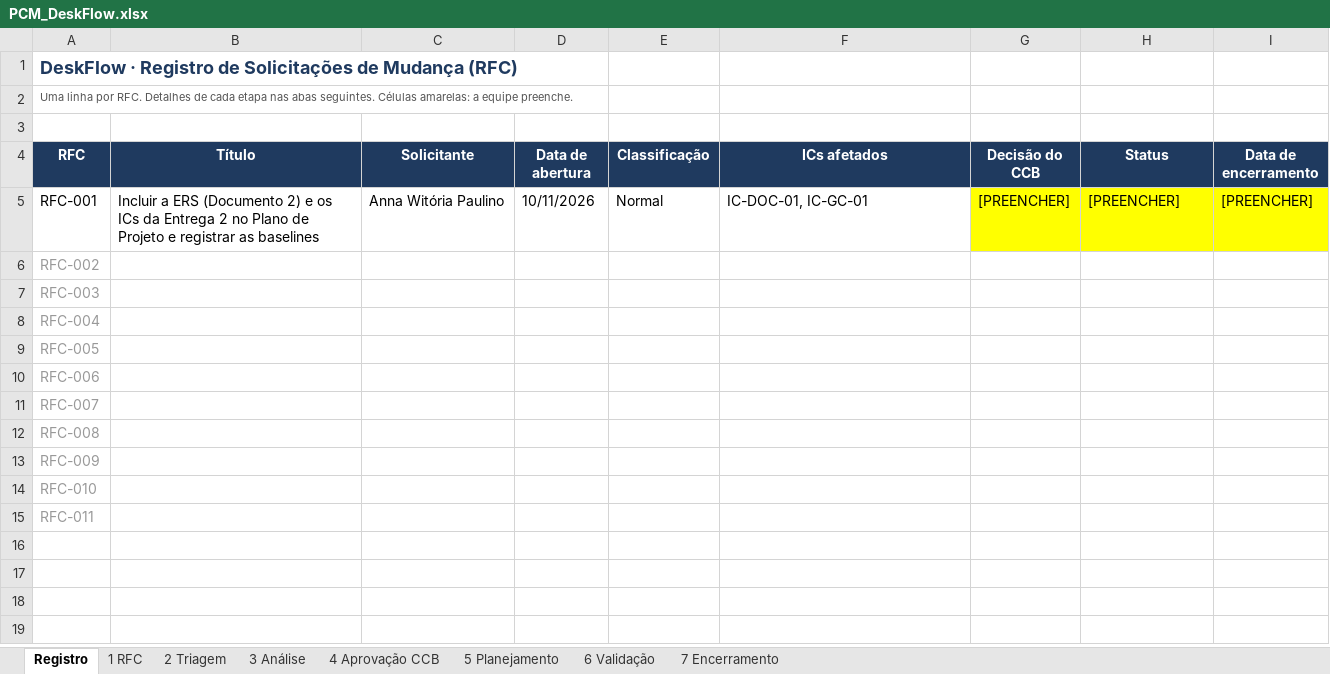
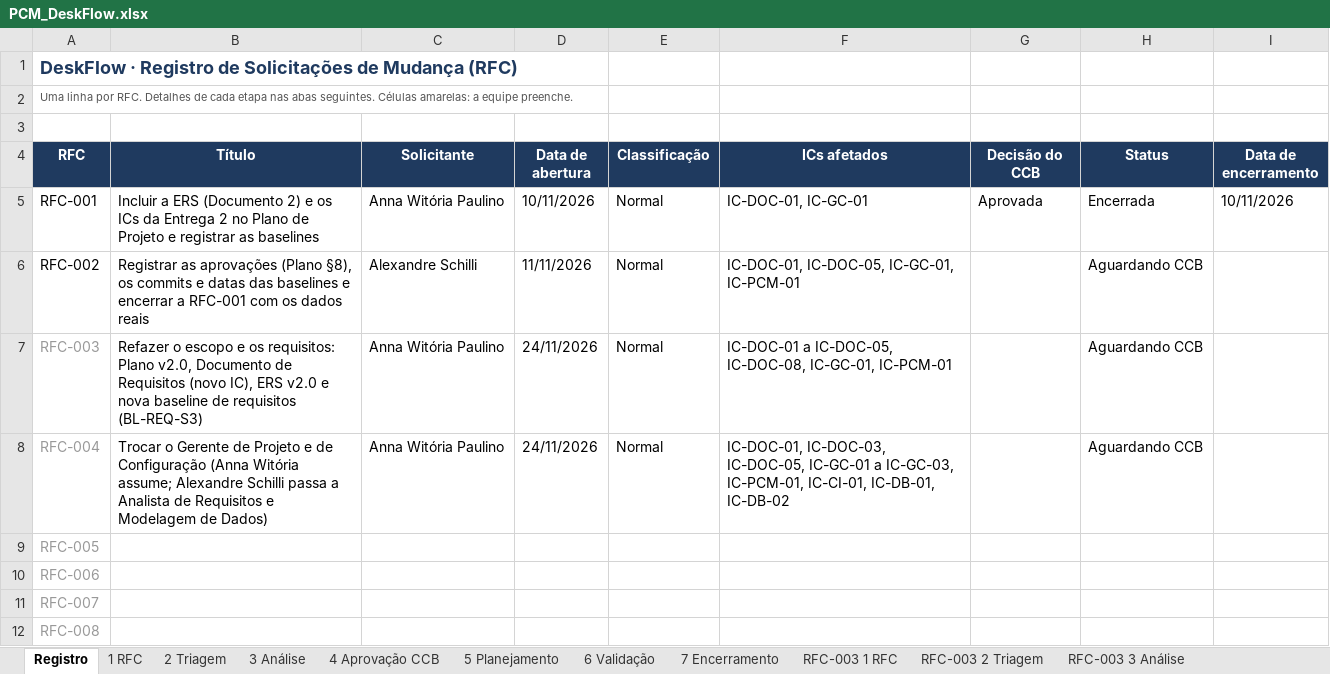
Before and after one commit to witoriapaulino/Desk_Flow, an Excel workbook: pcm/PCM_DeskFlow.xlsx, sheet Registro, drawn as a sheet; only a part is shown; the shorter side is filled out with more unchanged rows; values as stored, in another font and other column widths than the file's, no borders; the diff names each change by its address in the sheet, - before the commit and + after, or states it on an @@ line.

Commit message:
docs(pcm): abre RFC-003 e RFC-004 (escopo, requisitos e troca de papéis)

```diff
--- a/pcm/PCM_DeskFlow.xlsx (sheet Registro)
+++ b/pcm/PCM_DeskFlow.xlsx (sheet Registro)
+sheet tab: RFC-003 1 RFC
+sheet tab: RFC-003 2 Triagem
+sheet tab: RFC-003 3 Análise
-G5 (Decisão do CCB): [PREENCHER]
+G5 (Decisão do CCB): Aprovada
-G5:I5 fill: #FFFF00
+G5:I5 fill: none
-H5 (Status): [PREENCHER]
+H5 (Status): Encerrada
-I5 (Data de encerramento): [PREENCHER]
+I5 (Data de encerramento): 10/11/2026
-A6 text colour: #999999
+A6 text colour: black
-B6 (Título): (empty)
+B6 (Título): Registrar as aprovações (Plano §8), os commits e datas das baselines e encerrar a RFC-001 com os dados reais
-C6 (Solicitante): (empty)
+C6 (Solicitante): Alexandre Schilli
-D6 (Data de abertura): (empty)
+D6 (Data de abertura): 11/11/2026
-E6:E8 (Classificação): (empty)
+E6:E8 (Classificação): Normal
-F6 (ICs afetados): (empty)
+F6 (ICs afetados): IC-DOC-01, IC-DOC-05, IC-GC-01, IC-PCM-01
-H6:H8 (Status): (empty)
+H6:H8 (Status): Aguardando CCB
-B7 (Título): (empty)
+B7 (Título): Refazer o escopo e os requisitos: Plano v2.0, Documento de Requisitos (novo IC), ERS v2.0 e nova baseline de requisitos (BL-REQ-S3)
-C7:C8 (Solicitante): (empty)
+C7:C8 (Solicitante): Anna Witória Paulino
-D7:D8 (Data de abertura): (empty)
+D7:D8 (Data de abertura): 24/11/2026
-F7 (ICs afetados): (empty)
+F7 (ICs afetados): IC-DOC-01 a IC-DOC-05, IC-DOC-08, IC-GC-01, IC-PCM-01
-B8 (Título): (empty)
+B8 (Título): Trocar o Gerente de Projeto e de Configuração (Anna Witória assume; Alexandre Schilli passa a Analista de Requisitos e Modelagem de Dados)
-F8 (ICs afetados): (empty)
+F8 (ICs afetados): IC-DOC-01, IC-DOC-03, IC-DOC-05, IC-GC-01 a IC-GC-03, IC-PCM-01, IC-CI-01, IC-DB-01, IC-DB-02
```
Also changed, not shown: sheet 4 Aprovação CCB, sheet 6 Validação, sheet 7 Encerramento, sheet 2 Triagem, sheet 3 Análise, sheet 5 Planejamento, other sheet tabs.
